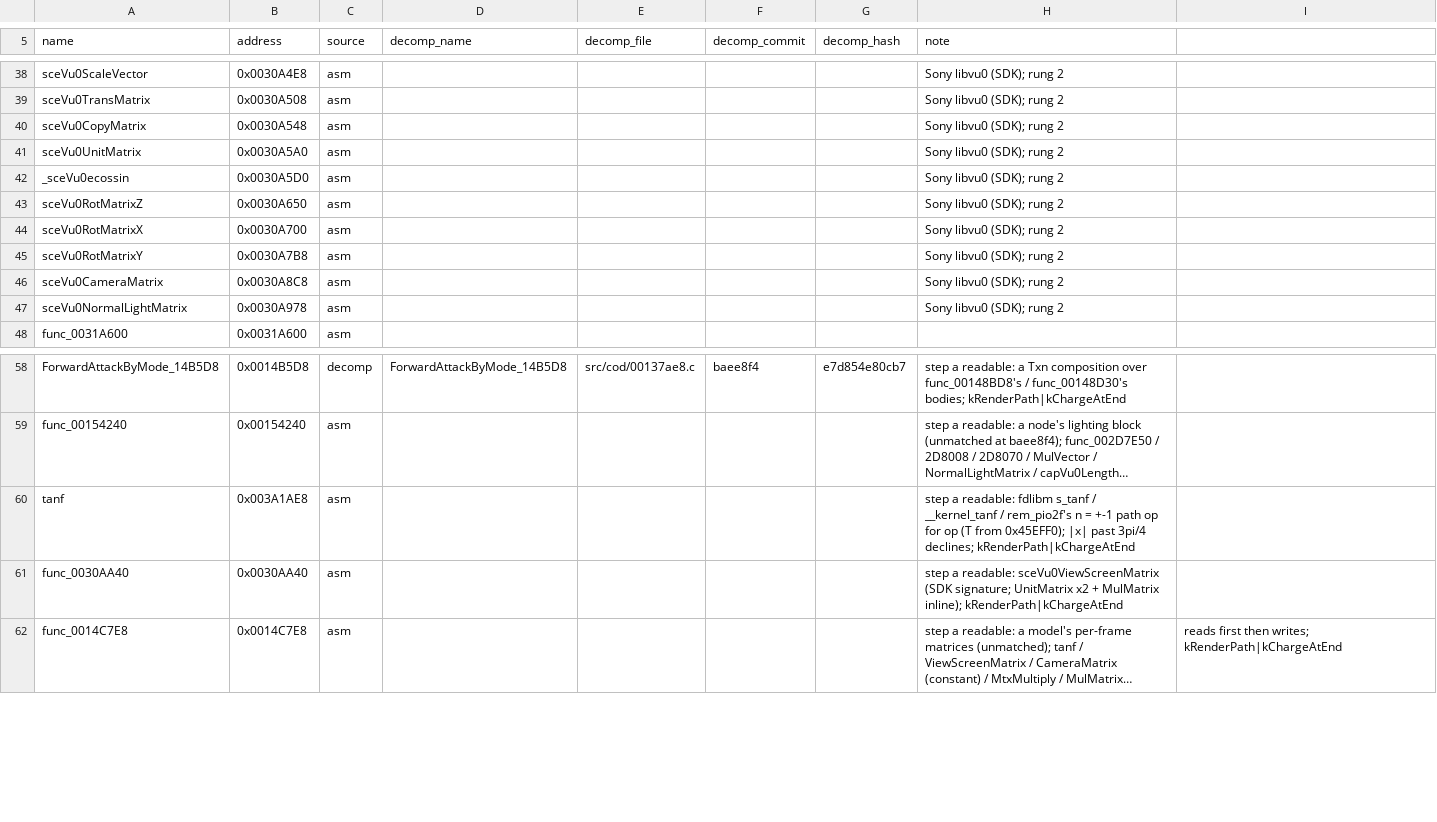
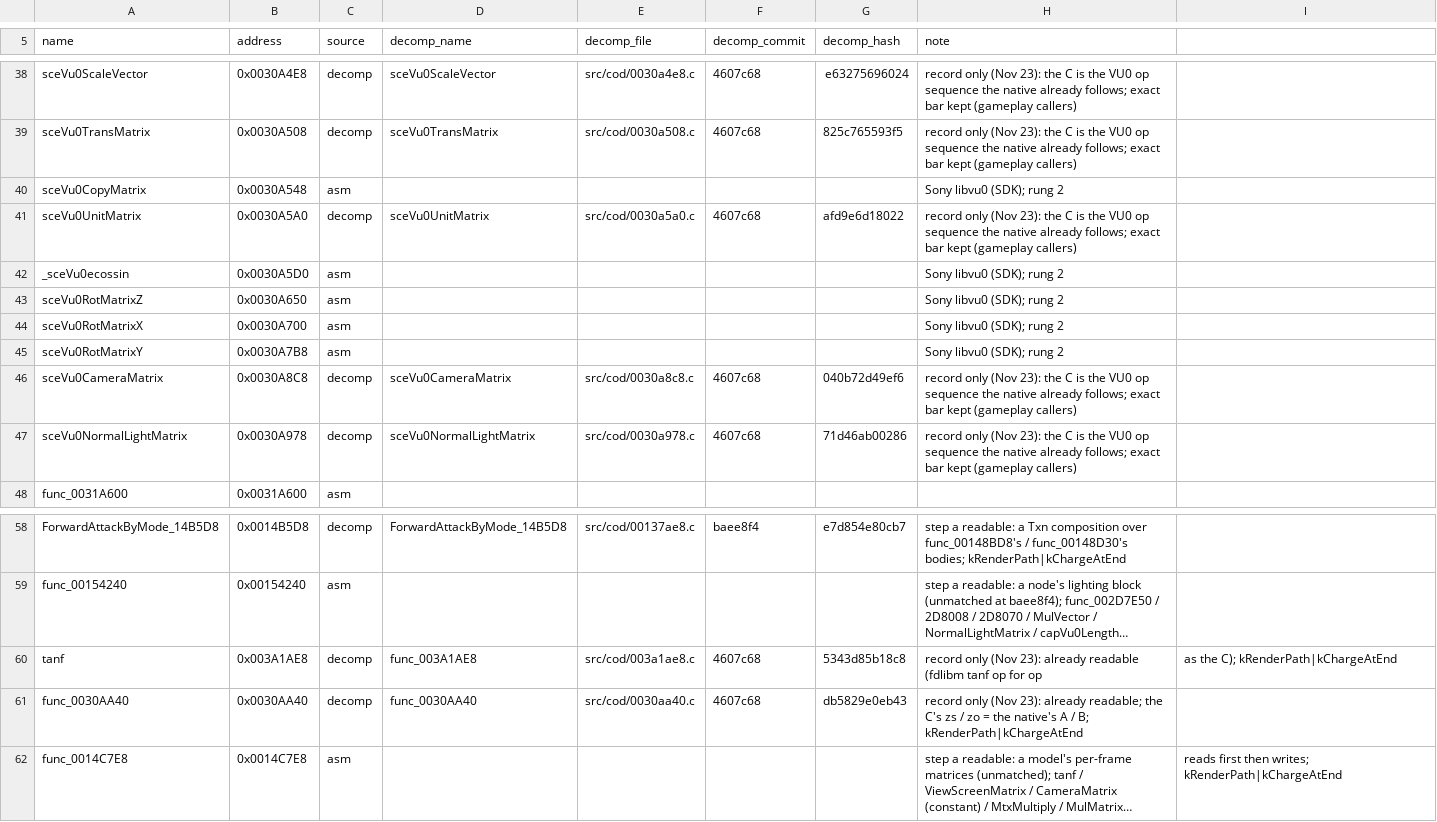
Before and after one commit to DuckyNerdball/God-Hand-Rearmed, a CSV file: tools/native/sources.csv, drawn as a sheet; only a part is shown, gaps mark what is left out; long unchanged cells end in …; the diff covers the shown part only; the diff names each change by its address in the sheet, - before the commit and + after, or states it on an @@ line.

```diff
--- a/tools/native/sources.csv
+++ b/tools/native/sources.csv
-C38:C39 (source): asm
+C38:C39 (source): decomp
-D38 (decomp_name): (empty)
+D38 (decomp_name): sceVu0ScaleVector
-E38 (decomp_file): (empty)
+E38 (decomp_file): src/cod/0030a4e8.c
-F38:F39 (decomp_commit): (empty)
+F38:F39 (decomp_commit): 4607c68
-G38 (decomp_hash): (empty)
+G38 (decomp_hash): e63275696024
-H38:H39 (note): Sony libvu0 (SDK); rung 2
+H38:H39 (note): record only (Nov 23): the C is the VU0 op sequence the native already follows; exact bar kept (gameplay callers)
-D39 (decomp_name): (empty)
+D39 (decomp_name): sceVu0TransMatrix
-E39 (decomp_file): (empty)
+E39 (decomp_file): src/cod/0030a508.c
-G39 (decomp_hash): (empty)
+G39 (decomp_hash): 825c765593f5
-C41 (source): asm
+C41 (source): decomp
-D41 (decomp_name): (empty)
+D41 (decomp_name): sceVu0UnitMatrix
-E41 (decomp_file): (empty)
+E41 (decomp_file): src/cod/0030a5a0.c
-F41 (decomp_commit): (empty)
+F41 (decomp_commit): 4607c68
-G41 (decomp_hash): (empty)
+G41 (decomp_hash): afd9e6d18022
-H41 (note): Sony libvu0 (SDK); rung 2
+H41 (note): record only (Nov 23): the C is the VU0 op sequence the native already follows; exact bar kept (gameplay callers)
-C46:C47 (source): asm
+C46:C47 (source): decomp
-D46 (decomp_name): (empty)
+D46 (decomp_name): sceVu0CameraMatrix
-E46 (decomp_file): (empty)
+E46 (decomp_file): src/cod/0030a8c8.c
-F46:F47 (decomp_commit): (empty)
+F46:F47 (decomp_commit): 4607c68
-G46 (decomp_hash): (empty)
+G46 (decomp_hash): 040b72d49ef6
-H46:H47 (note): Sony libvu0 (SDK); rung 2
+H46:H47 (note): record only (Nov 23): the C is the VU0 op sequence the native already follows; exact bar kept (gameplay callers)
-D47 (decomp_name): (empty)
+D47 (decomp_name): sceVu0NormalLightMatrix
-E47 (decomp_file): (empty)
+E47 (decomp_file): src/cod/0030a978.c
-G47 (decomp_hash): (empty)
+G47 (decomp_hash): 71d46ab00286
-C60:C61 (source): asm
+C60:C61 (source): decomp
-D60 (decomp_name): (empty)
+D60 (decomp_name): func_003A1AE8
-E60 (decomp_file): (empty)
+E60 (decomp_file): src/cod/003a1ae8.c
-F60:F61 (decomp_commit): (empty)
+F60:F61 (decomp_commit): 4607c68
-G60 (decomp_hash): (empty)
+G60 (decomp_hash): 5343d85b18c8
-H60 (note): step a readable: fdlibm s_tanf / __kernel_tanf / rem_pio2f's n = +-1 path op for op (T from 0x45EFF0); |x| past 3pi/4 declines; kRenderPath|kChargeAtEnd
+H60 (note): record only (Nov 23): already readable (fdlibm tanf op for op
-I60: (empty)
+I60: as the C); kRenderPath|kChargeAtEnd
-D61 (decomp_name): (empty)
+D61 (decomp_name): func_0030AA40
-E61 (decomp_file): (empty)
+E61 (decomp_file): src/cod/0030aa40.c
-G61 (decomp_hash): (empty)
+G61 (decomp_hash): db5829e0eb43
-H61 (note): step a readable: sceVu0ViewScreenMatrix (SDK signature; UnitMatrix x2 + MulMatrix inline); kRenderPath|kChargeAtEnd
+H61 (note): record only (Nov 23): already readable; the C's zs / zo = the native's A / B; kRenderPath|kChargeAtEnd
```
Also changed, not shown: 54 edited cells elsewhere in this file.
